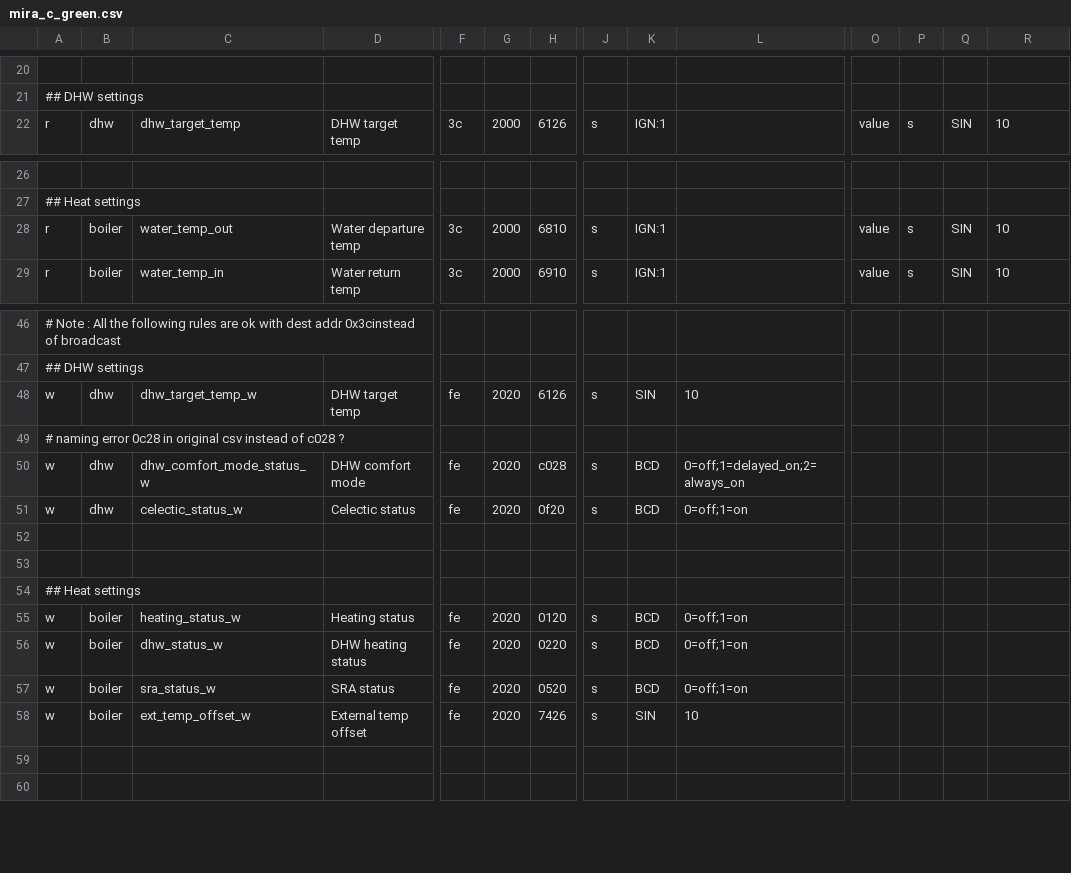
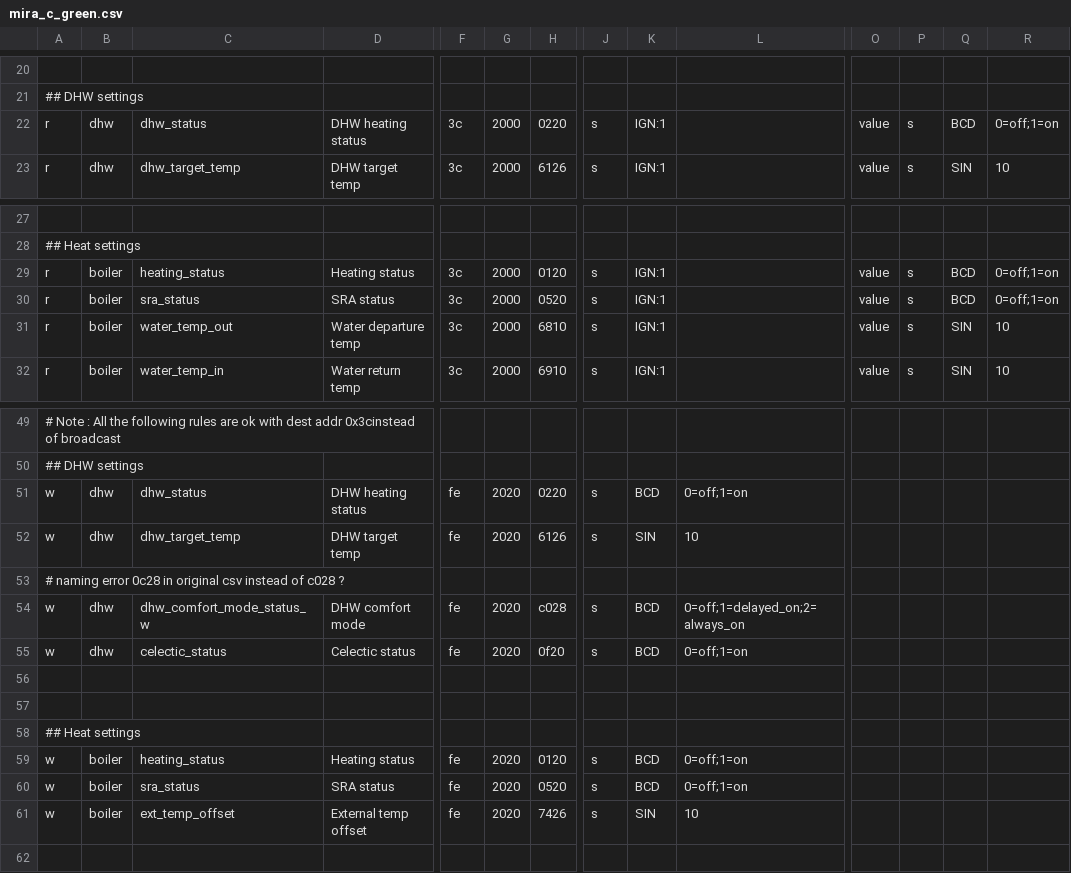
Before and after one commit to ysard/ebusd_configuration_chaffoteaux_bridgenet, a CSV file: mira_c_green.csv, drawn as a sheet; only a part is shown, gaps mark what is left out; removed rows and columns are numbered as before the commit, all else as after; rows hold the shown columns only; the diff names each change by its address in the sheet, - before the commit and + after, or states it on an @@ line.

Commit message:
Keep the same name for r & w rules since it's OK for MQTT

```diff
--- a/mira_c_green.csv
+++ b/mira_c_green.csv
+row 22: r | dhw | dhw_status | DHW heating status | 3c | 2000 | 0220 | s | IGN:1 |  | value | s | BCD | 0=off;1=on
+row 29: r | boiler | heating_status | Heating status | 3c | 2000 | 0120 | s | IGN:1 |  | value | s | BCD | 0=off;1=on
+row 30: r | boiler | sra_status | SRA status | 3c | 2000 | 0520 | s | IGN:1 |  | value | s | BCD | 0=off;1=on
+row 51: w | dhw | dhw_status | DHW heating status | fe | 2020 | 0220 | s | BCD | 0=off;1=on
-C52: dhw_target_temp_w
+C52: dhw_target_temp
-C55: celectic_status_w
+C55: celectic_status
-C59: heating_status_w
+C59: heating_status
-row 56: w | boiler | dhw_status_w | DHW heating status | fe | 2020 | 0220 | s | BCD | 0=off;1=on
-C60: sra_status_w
+C60: sra_status
-C61: ext_temp_offset_w
+C61: ext_temp_offset
-row 59: (empty)
```
